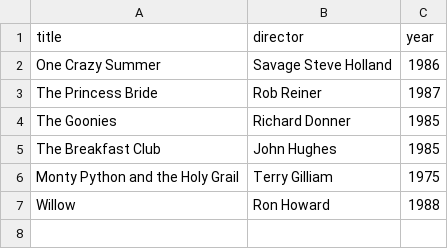
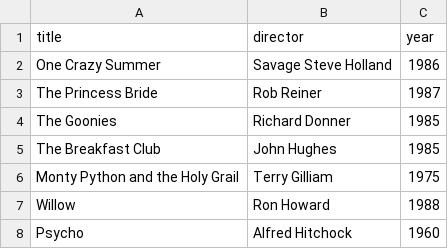
Before and after one commit to cwbarr2025/webflyx, a CSV file: classics.csv, drawn as a sheet; the diff names each change by its address in the sheet, - before the commit and + after, or states it on an @@ line.

Commit message:
L: update classics

```diff
--- a/classics.csv
+++ b/classics.csv
+row 8: Psycho | Alfred Hitchock | 1960
```
